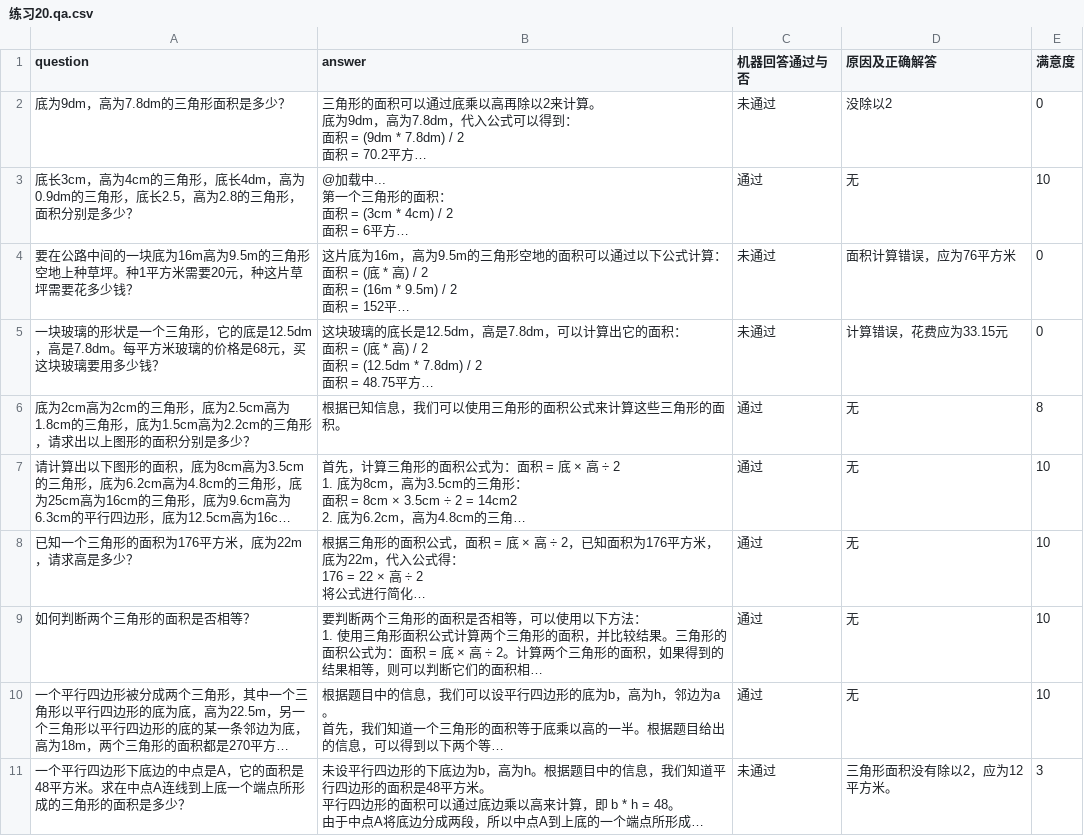
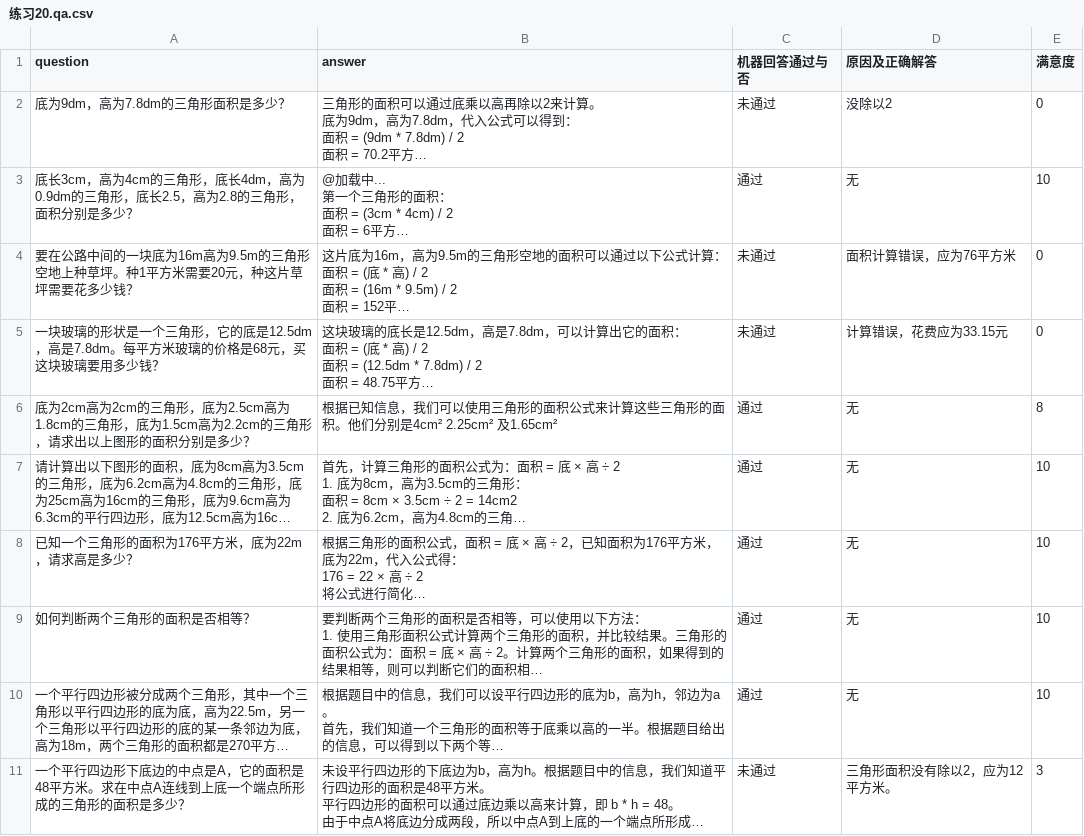
Before and after one commit to weijiang2023/algmon-kb, a CSV file: kb/structured/domain.math.grade.5.上/练习20.qa.csv, drawn as a sheet; long unchanged cells end in …; the diff names each change by its address in the sheet, - before the commit and + after, or states it on an @@ line.

Commit message:
Update 练习20.qa.csv

```diff
--- a/kb/structured/domain.math.grade.5.上/练习20.qa.csv
+++ b/kb/structured/domain.math.grade.5.上/练习20.qa.csv
-B6 (answer): …的面积。
+B6 (answer): …的面积。他们分别是4cm² 2.25cm² 及1.65cm²
```
